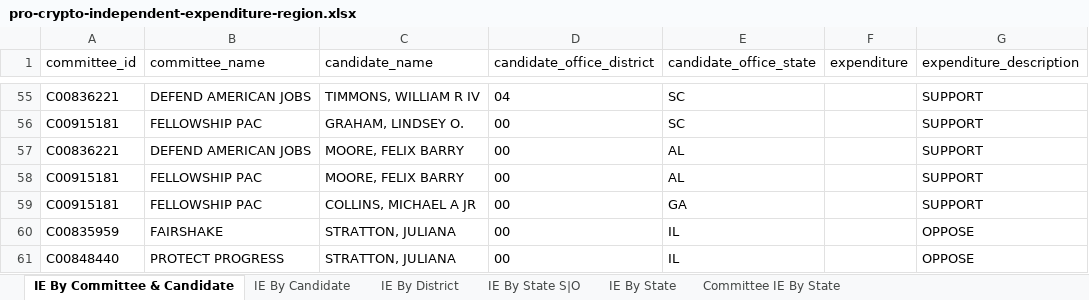
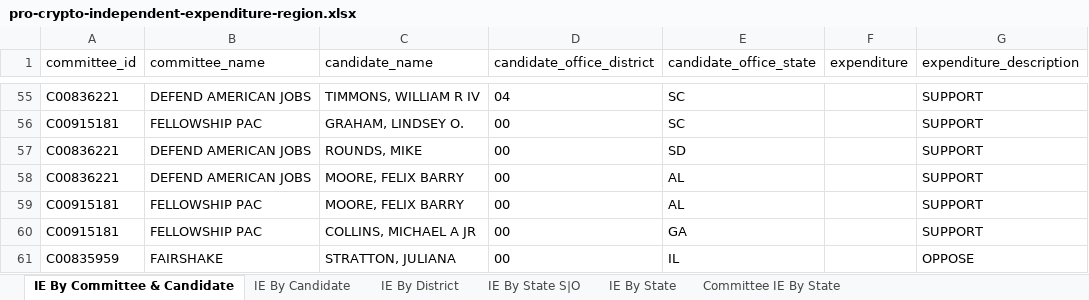
Before and after one commit to JJ-TrackAIPAC/TrackAIPAC, an Excel workbook: reports/pro-crypto/pro-crypto-independent-expenditure-region.xlsx, sheet IE By Committee & Candidate, drawn as a sheet; only a part is shown, gaps mark what is left out; the shorter side is filled out with more unchanged rows; values as stored, in another font and other column widths than the file's, no borders; table styles not drawn; the diff names each change by its address in the sheet, - before the commit and + after, or states it on an @@ line.

```diff
--- a/reports/pro-crypto/pro-crypto-independent-expenditure-region.xlsx (sheet IE By Committee & Candidate)
+++ b/reports/pro-crypto/pro-crypto-independent-expenditure-region.xlsx (sheet IE By Committee & Candidate)
+row 57: C00836221 | DEFEND AMERICAN JOBS | ROUNDS, MIKE | 00 | SD |  | SUPPORT
```
Also changed, not shown: sheet IE By Candidate, sheet IE By District, sheet IE By State S|O, sheet Committee IE By State, sheet IE By State, reports/pro-big-tech/pro-big-tech-candidate-lobby-lifetime-report.xlsx, reports/pro-big-tech/pro-big-tech-disbursement-report.xlsx, 14 other files.
